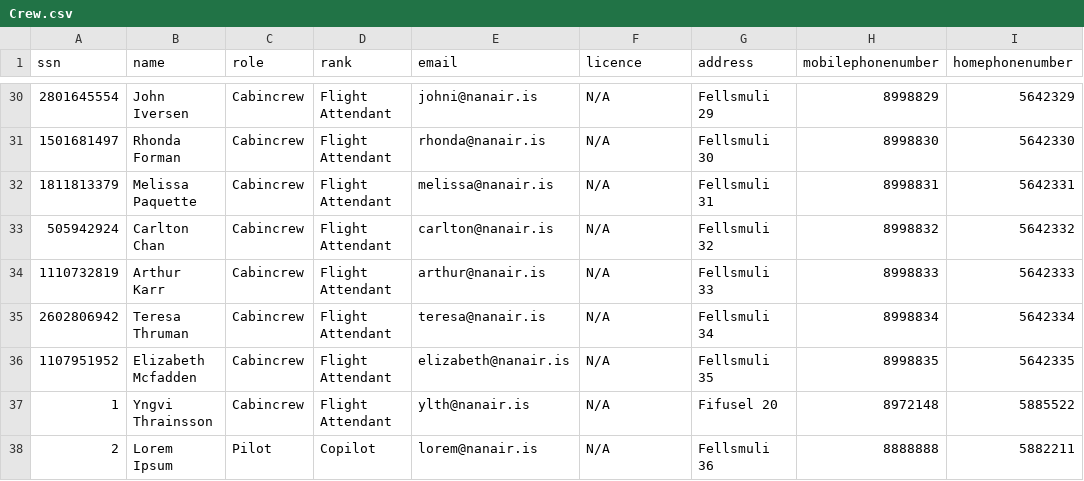
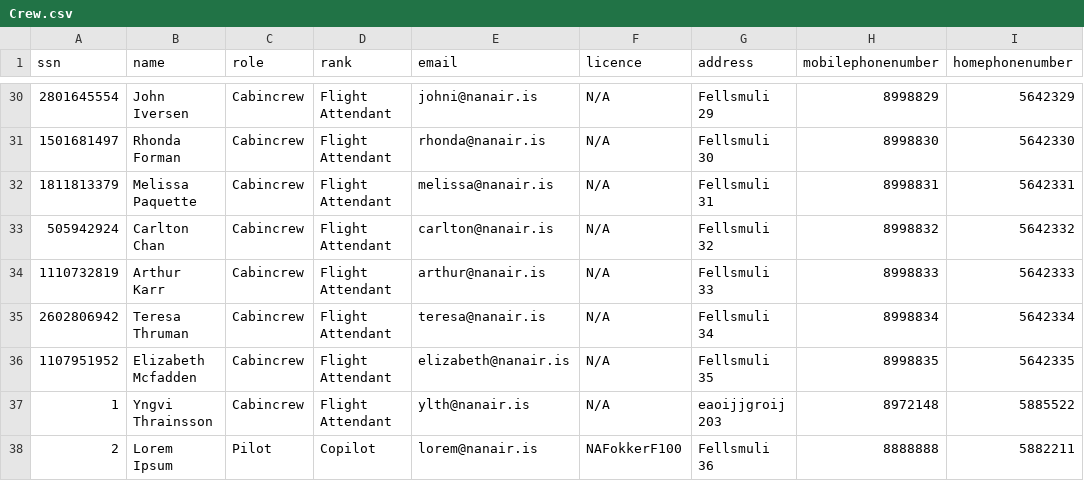
Before and after one commit to DonNinja/VLN-1, a CSV file: STUDENTDATA/Crew.csv, drawn as a sheet; only a part is shown, gaps mark what is left out.

```diff
--- a/STUDENTDATA/Crew.csv
+++ b/STUDENTDATA/Crew.csv
@@ -36,3 +36,3 @@ ssn,name,role,rank,email,licence,address,mobilephonenumber,homephonenumber
 1107951952,Elizabeth Mcfadden,Cabincrew,Flight Attendant,elizabeth@nanair.is,N/A,Fellsmuli 35,8998835,5642335
-1,Yngvi Thrainsson,Cabincrew,Flight Attendant,ylth@nanair.is,N/A,Fifusel 20,8972148,5885522
-2,Lorem Ipsum,Pilot,Copilot,lorem@nanair.is,N/A,Fellsmuli 36,8888888,5882211
+1,Yngvi Thrainsson,Cabincrew,Flight Attendant,ylth@nanair.is,N/A,eaoijjgroij 203,8972148,5885522
+2,Lorem Ipsum,Pilot,Copilot,lorem@nanair.is,NAFokkerF100,Fellsmuli 36,8888888,5882211
```
Also changed, not shown: 4 other files.
